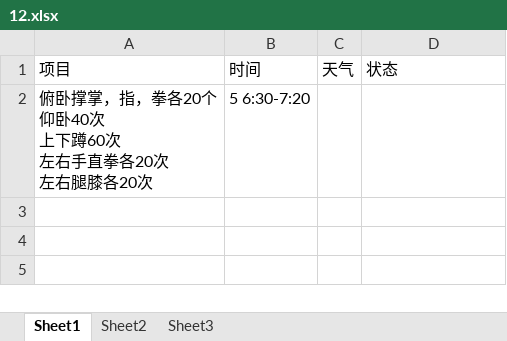
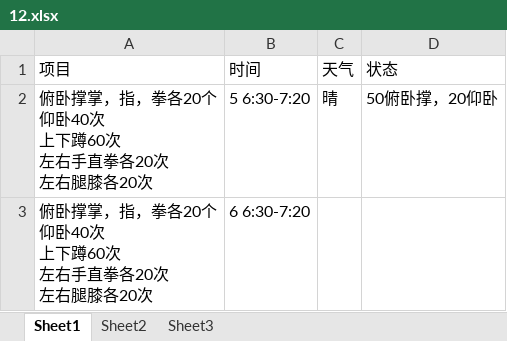
Before and after one commit to wantao/wendang, an Excel workbook: plan/exercise/2016/12.xlsx, sheet Sheet1, drawn as a sheet; values as stored, in another font and other column widths than the file's, no borders; addresses are those after the commit; ↵ is a line break in a cell; the diff names each change by its address in the sheet, - before the commit and + after, or states it on an @@ line.

```diff
--- a/plan/exercise/2016/12.xlsx (sheet Sheet1)
+++ b/plan/exercise/2016/12.xlsx (sheet Sheet1)
+row 2: 俯卧撑掌，指，拳各20个 ↵ 仰卧40次 ↵ 上下蹲60次 ↵ 左右手直拳各20次 ↵ 左右腿膝各20次 | 5 6:30-7:20 | 晴 | 50俯卧撑，20仰卧
-B3 (时间): 5 6:30-7:20
+B3 (时间): 6 6:30-7:20
```
Also changed, not shown: plan/learn/2016/12.xlsx, plan/life_cost/2016/12.xlsx.
